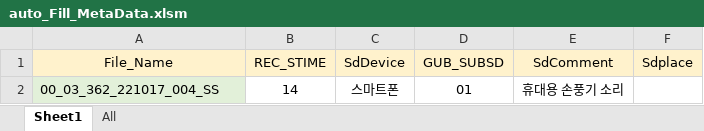
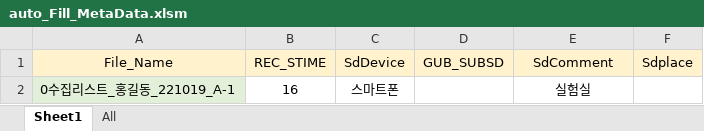
Before and after one commit to miraclelee0613/Toy_Proejct, an Excel workbook: VBA.Excel/auto_Fill_MetaData.xlsm, sheet Sheet1, drawn as a sheet; values as stored, in another font and other column widths than the file's, no borders; removed rows and columns are numbered as before the commit, all else as after; the diff names each change by its address in the sheet, - before the commit and + after, or states it on an @@ line.

```diff
--- a/VBA.Excel/auto_Fill_MetaData.xlsm (sheet Sheet1)
+++ b/VBA.Excel/auto_Fill_MetaData.xlsm (sheet Sheet1)
-row 2: 00_03_362_221017_004_SS | 14 | 스마트폰 | 01 | 휴대용 손풍기 소리
+row 2: 0수집리스트_홍길동_221019_A-1 | 16 | 스마트폰 |  | 실험실
```
Also changed, not shown: sheet All, charts or pictures, 1 other file.
